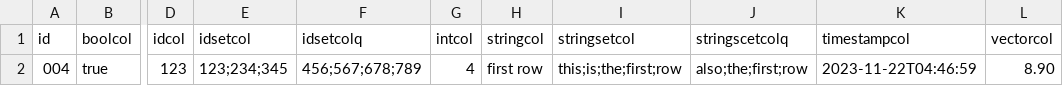
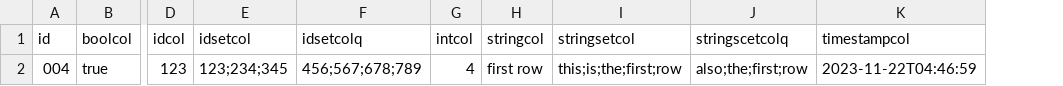
Before and after one commit to FeatureBaseDB/featurebase-docs, a CSV file: assets/sql-eg/insert-bulk-all-cols.csv, drawn as a sheet; only a part is shown, gaps mark what is left out; the diff names each change by its address in the sheet, - before the commit and + after, or states it on an @@ line.

Commit message:
mods to test how to reproduce query error: [34:5] an expression of type 'tuple(timestamp, stringset)' cannot be assigned to type 'stringset'

```diff
--- a/assets/sql-eg/insert-bulk-all-cols.csv
+++ b/assets/sql-eg/insert-bulk-all-cols.csv
-column L (vectorcol), row 2: 8.90
```
